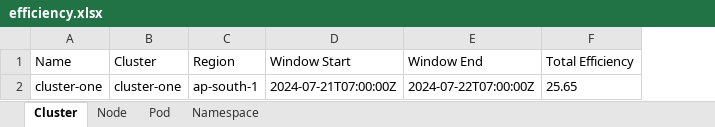
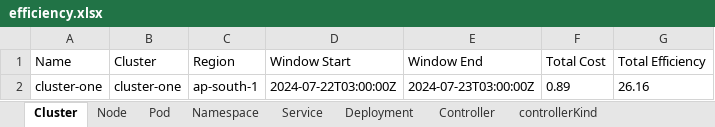
Before and after one commit to akashsawan2/KubecostAPIScript, an Excel workbook: efficiency.xlsx, sheet Cluster, drawn as a sheet; values as stored, in another font and other column widths than the file's, no borders; addresses are those after the commit; the diff names each change by its address in the sheet, - before the commit and + after, or states it on an @@ line.

```diff
--- a/efficiency.xlsx (sheet Cluster)
+++ b/efficiency.xlsx (sheet Cluster)
+sheet tab: Service
+sheet tab: Deployment
+sheet tab: Controller
+sheet tab: controllerKind
+column F (Total Cost), row 2: 0.89
-D2 (Window Start): 2024-07-21T07:00:00Z
+D2 (Window Start): 2024-07-22T03:00:00Z
-E2 (Window End): 2024-07-22T07:00:00Z
+E2 (Window End): 2024-07-23T03:00:00Z
-G2 (Total Efficiency): 25.65
+G2 (Total Efficiency): 26.16
```
Also changed, not shown: sheet Pod, sheet Namespace, sheet Node, output.xlsx, 3 other files.
